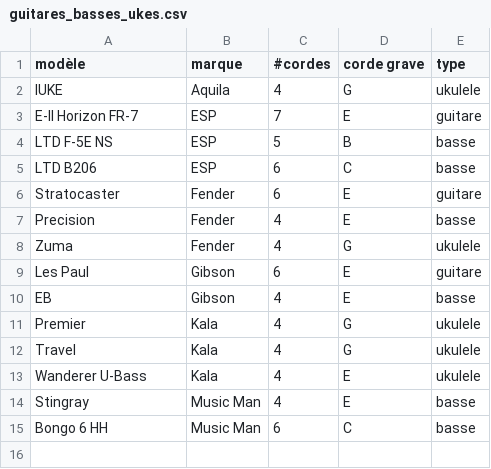
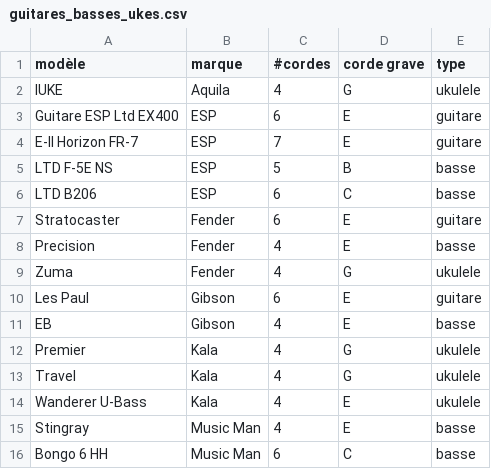
Before and after one commit to mdaquin/mdaquin.github.io, a CSV file: d/guitares_basses_ukes.csv, drawn as a sheet.

Commit message:
update on guitar toy dataset

```diff
--- a/d/guitares_basses_ukes.csv
+++ b/d/guitares_basses_ukes.csv
@@ -2,2 +2,3 @@ modèle,marque,#cordes,corde grave,type
 IUKE,Aquila,4,G,ukulele
+Guitare ESP Ltd EX400,ESP,6,E,guitare
 E-II Horizon FR-7,ESP,7,E,guitare
```
